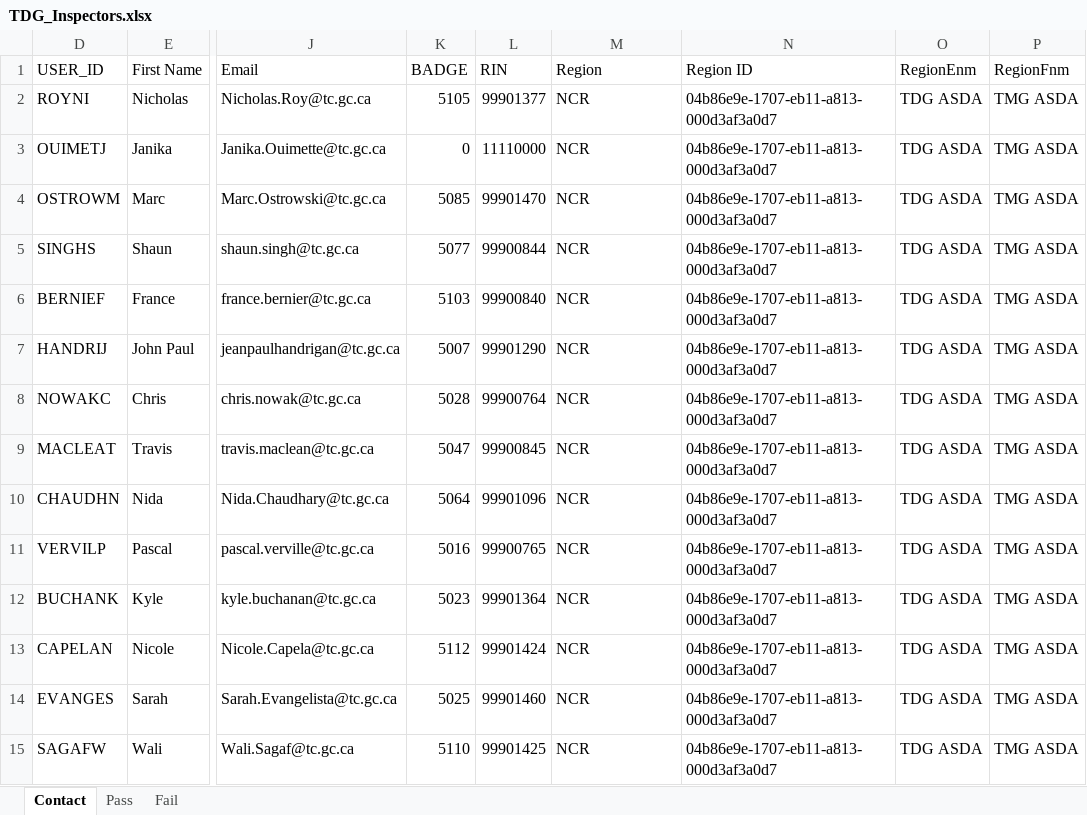
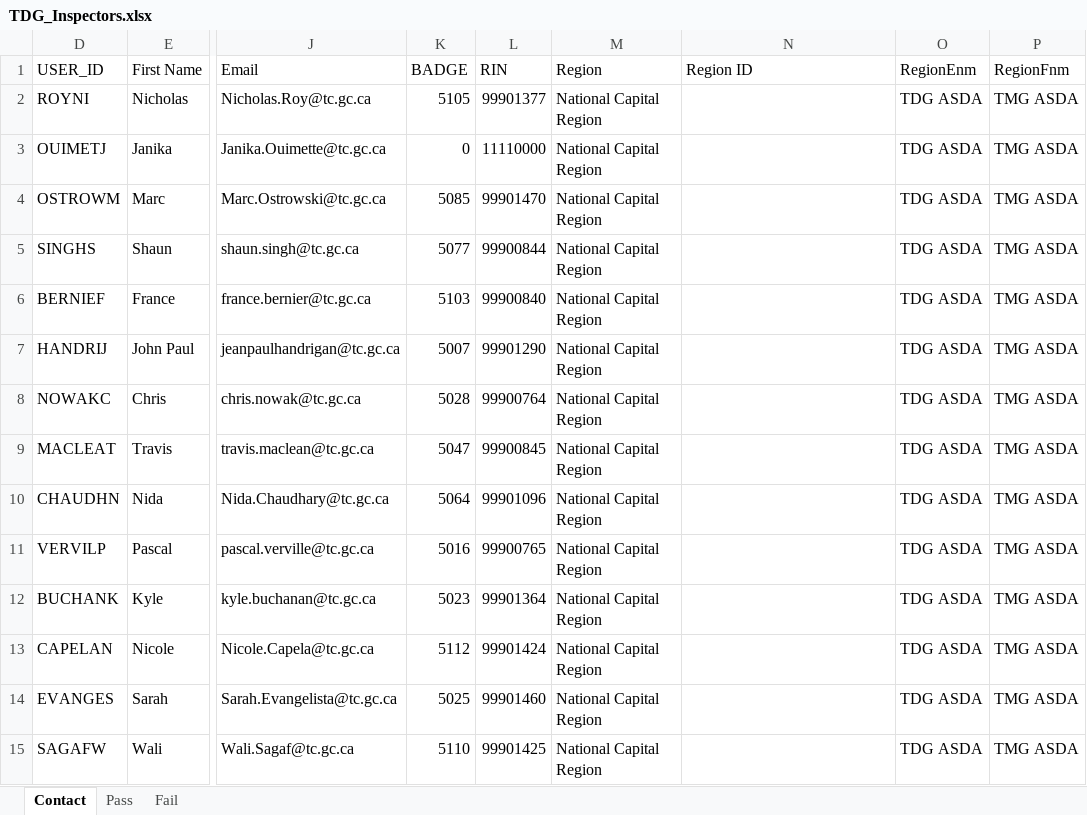
Before and after one commit to tc-ca/D365.INSPECTION.ETL.TDG, an Excel workbook: TDG.CORE.ETL.RESOURCES/CLIENT_FILES/TDG_Inspectors.xlsx, sheet Contact, drawn as a sheet; only a part is shown, gaps mark what is left out; values as stored, in another font and other column widths than the file's, no borders; table styles not drawn; the diff covers the shown part only; the diff names each change by its address in the sheet, - before the commit and + after, or states it on an @@ line.

```diff
--- a/TDG.CORE.ETL.RESOURCES/CLIENT_FILES/TDG_Inspectors.xlsx (sheet Contact)
+++ b/TDG.CORE.ETL.RESOURCES/CLIENT_FILES/TDG_Inspectors.xlsx (sheet Contact)
-M2:M15 (Region): NCR
+M2:M15 (Region): National Capital Region
-N2:N15 (Region ID): 04b86e9e-1707-eb11-a813-000d3af3a0d7
+N2:N15 (Region ID): (empty)
```
Also changed, not shown: 136 edited cells elsewhere in this sheet, TDG.CORE.ETL.RESOURCES/CLIENT_FILES/TDG_Inspectors_Fail.xlsx, TDG.CORE.ETL.RESOURCES/CLIENT_FILES/TDG_Inspectors_Success.xlsx, 12 other files.
